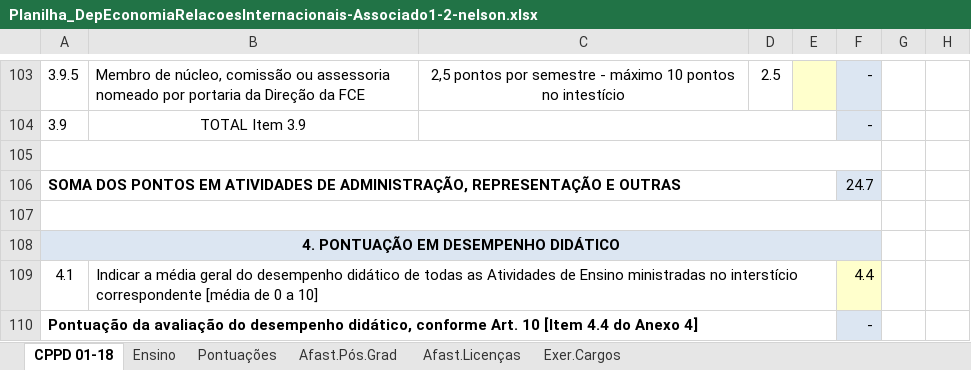
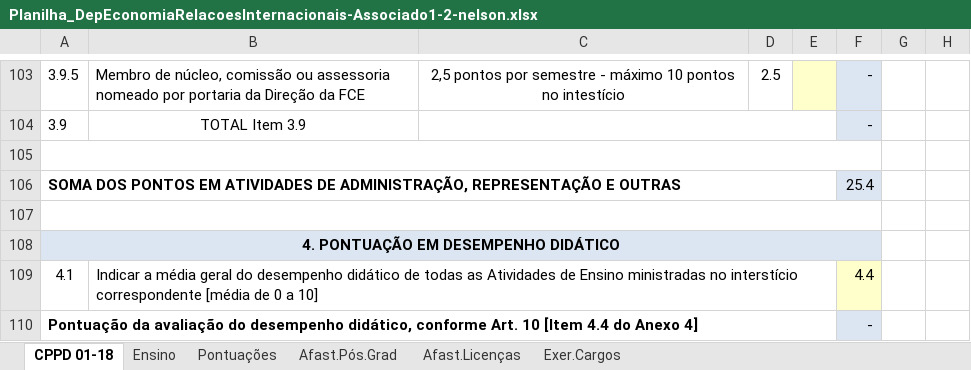
Before and after one commit to ecompfin-ufrgs/progressao_promocao_ufrgs, an Excel workbook: docs/Associado1-2/Planilha_DepEconomiaRelacoesInternacionais-Associado1-2-nelson.xlsx, sheet CPPD 01-18, drawn as a sheet; only a part is shown, gaps mark what is left out; values as stored, in another font and other column widths than the file's, no borders; charts and pictures not drawn; the diff covers the shown part only; the diff names each change by its address in the sheet, - before the commit and + after, or states it on an @@ line.

```diff
--- a/docs/Associado1-2/Planilha_DepEconomiaRelacoesInternacionais-Associado1-2-nelson.xlsx (sheet CPPD 01-18)
+++ b/docs/Associado1-2/Planilha_DepEconomiaRelacoesInternacionais-Associado1-2-nelson.xlsx (sheet CPPD 01-18)
-F106: 24.7
+F106: 25.4
```
Also changed, not shown: 29 edited cells elsewhere in this sheet, charts or pictures.
